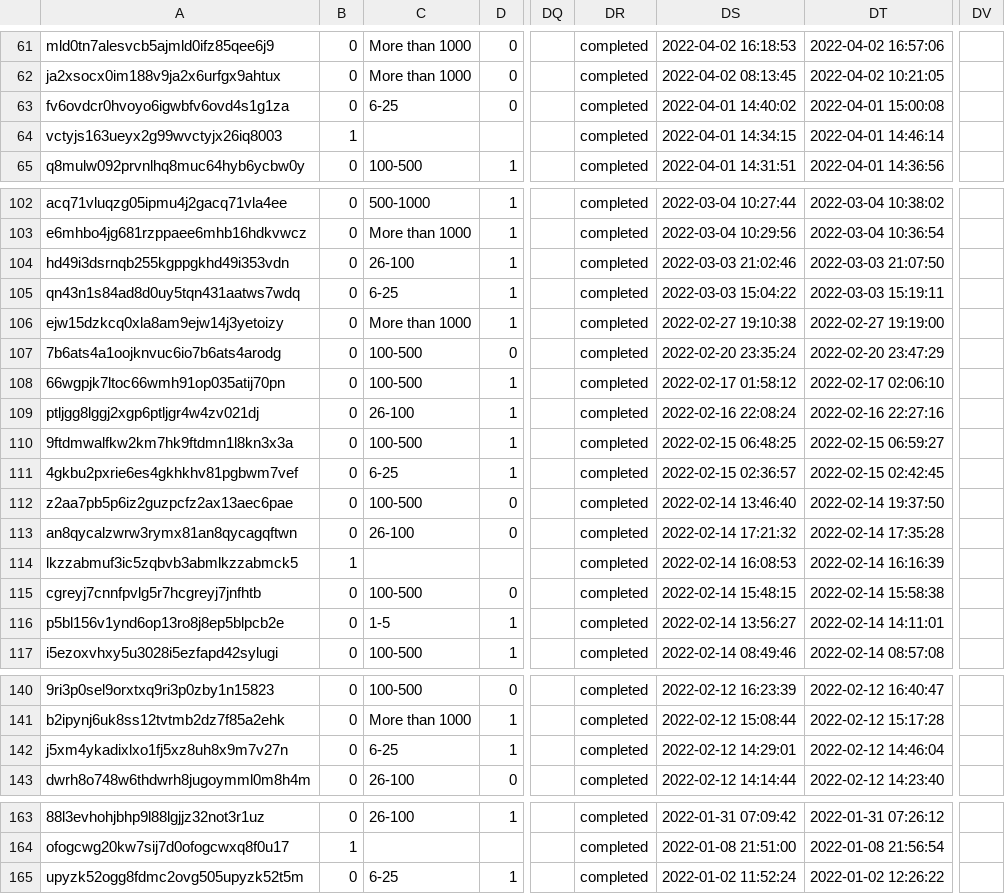
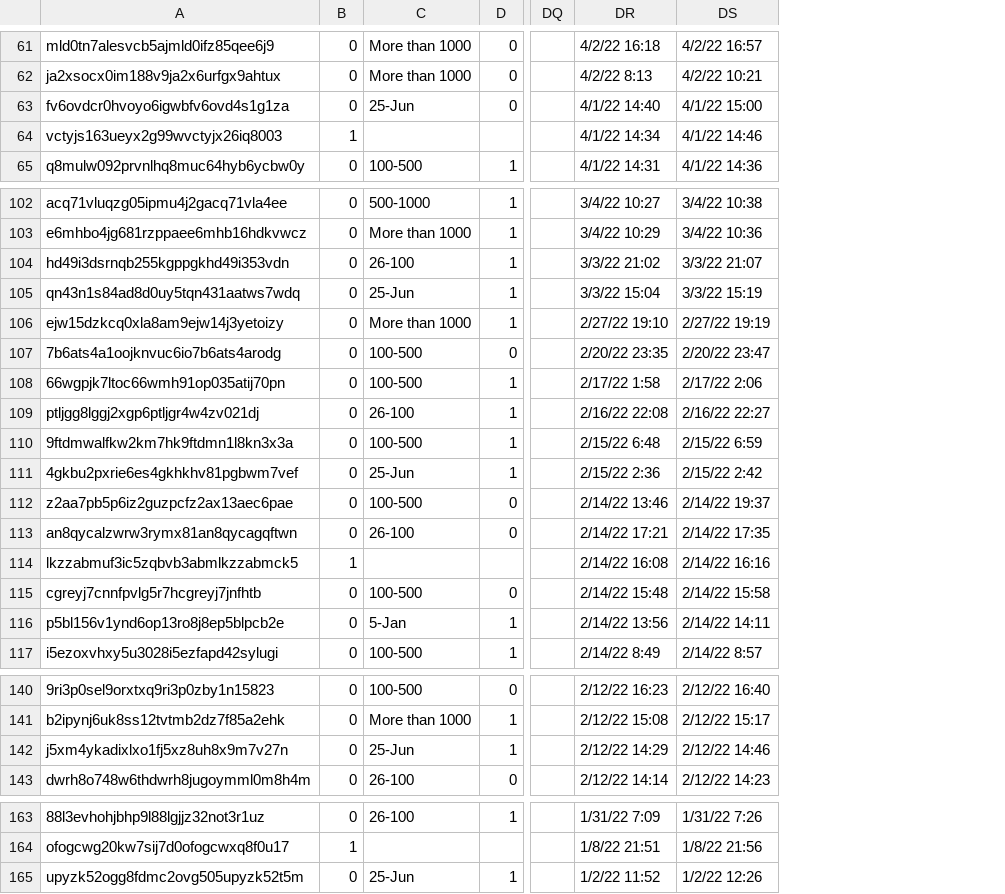
Before and after one commit to functionalsoft/team-riker-project-1, a CSV file: resources/2022.csv, drawn as a sheet; only a part is shown, gaps mark what is left out; removed rows and columns are numbered as before the commit, all else as after; the diff covers the shown part only; the diff names each change by its address in the sheet, - before the commit and + after, or states it on an @@ line.

```diff
--- a/resources/2022.csv
+++ b/resources/2022.csv
-column DR, rows 61-65: all completed; rows 102-117: all completed; rows 140-143: all completed; rows 163-165: all completed
-column DS, rows 61-65: 2022-04-02 16:18:53 | 2022-04-02 08:13:45 | 2022-04-01 14:40:02 | 2022-04-01 14:34:15 | 2022-04-01 14:31:51; rows 102-117: 2022-03-04 10:27:44 | 2022-03-04 10:29:56 | 2022-03-03 21:02:46 | 2022-03-03 15:04:22 | 2022-02-27 19:10:38 | 2022-02-20 23:35:24 | 2022-02-17 01:58:12 | 2022-02-16 22:08:24 | 2022-02-15 06:48:25 | 2022-02-15 02:36:57 | 2022-02-14 13:46:40 | 2022-02-14 17:21:32 | 2022-02-14 16:08:53 | 2022-02-14 15:48:15 | 2022-02-14 13:56:27 | 2022-02-14 08:49:46; rows 140-143: 2022-02-12 16:23:39 | 2022-02-12 15:08:44 | 2022-02-12 14:29:01 | 2022-02-12 14:14:44; rows 163-165: 2022-01-31 07:09:42 | 2022-01-08 21:51:00 | 2022-01-02 11:52:24
-column DT, rows 61-65: 2022-04-02 16:57:06 | 2022-04-02 10:21:05 | 2022-04-01 15:00:08 | 2022-04-01 14:46:14 | 2022-04-01 14:36:56; rows 102-117: 2022-03-04 10:38:02 | 2022-03-04 10:36:54 | 2022-03-03 21:07:50 | 2022-03-03 15:19:11 | 2022-02-27 19:19:00 | 2022-02-20 23:47:29 | 2022-02-17 02:06:10 | 2022-02-16 22:27:16 | 2022-02-15 06:59:27 | 2022-02-15 02:42:45 | 2022-02-14 19:37:50 | 2022-02-14 17:35:28 | 2022-02-14 16:16:39 | 2022-02-14 15:58:38 | 2022-02-14 14:11:01 | 2022-02-14 08:57:08; rows 140-143: 2022-02-12 16:40:47 | 2022-02-12 15:17:28 | 2022-02-12 14:46:04 | 2022-02-12 14:23:40; rows 163-165: 2022-01-31 07:26:12 | 2022-01-08 21:56:54 | 2022-01-02 12:26:22
+column DR, rows 61-65: 4/2/22 16:18 | 4/2/22 8:13 | 4/1/22 14:40 | 4/1/22 14:34 | 4/1/22 14:31; rows 102-117: 3/4/22 10:27 | 3/4/22 10:29 | 3/3/22 21:02 | 3/3/22 15:04 | 2/27/22 19:10 | 2/20/22 23:35 | 2/17/22 1:58 | 2/16/22 22:08 | 2/15/22 6:48 | 2/15/22 2:36 | 2/14/22 13:46 | 2/14/22 17:21 | 2/14/22 16:08 | 2/14/22 15:48 | 2/14/22 13:56 | 2/14/22 8:49; rows 140-143: 2/12/22 16:23 | 2/12/22 15:08 | 2/12/22 14:29 | 2/12/22 14:14; rows 163-165: 1/31/22 7:09 | 1/8/22 21:51 | 1/2/22 11:52
+column DS, rows 61-65: 4/2/22 16:57 | 4/2/22 10:21 | 4/1/22 15:00 | 4/1/22 14:46 | 4/1/22 14:36; rows 102-117: 3/4/22 10:38 | 3/4/22 10:36 | 3/3/22 21:07 | 3/3/22 15:19 | 2/27/22 19:19 | 2/20/22 23:47 | 2/17/22 2:06 | 2/16/22 22:27 | 2/15/22 6:59 | 2/15/22 2:42 | 2/14/22 19:37 | 2/14/22 17:35 | 2/14/22 16:16 | 2/14/22 15:58 | 2/14/22 14:11 | 2/14/22 8:57; rows 140-143: 2/12/22 16:40 | 2/12/22 15:17 | 2/12/22 14:46 | 2/12/22 14:23; rows 163-165: 1/31/22 7:26 | 1/8/22 21:56 | 1/2/22 12:26
-column DV, empty
-C63: 6-25
+C63: 25-Jun
-C105: 6-25
+C105: 25-Jun
-C111: 6-25
+C111: 25-Jun
-C116: 1-5
+C116: 5-Jan
-C142: 6-25
+C142: 25-Jun
-C165: 6-25
+C165: 25-Jun
```
Also changed, not shown: 15 edited cells elsewhere in this file, resources/2023.csv, 1 other file.
